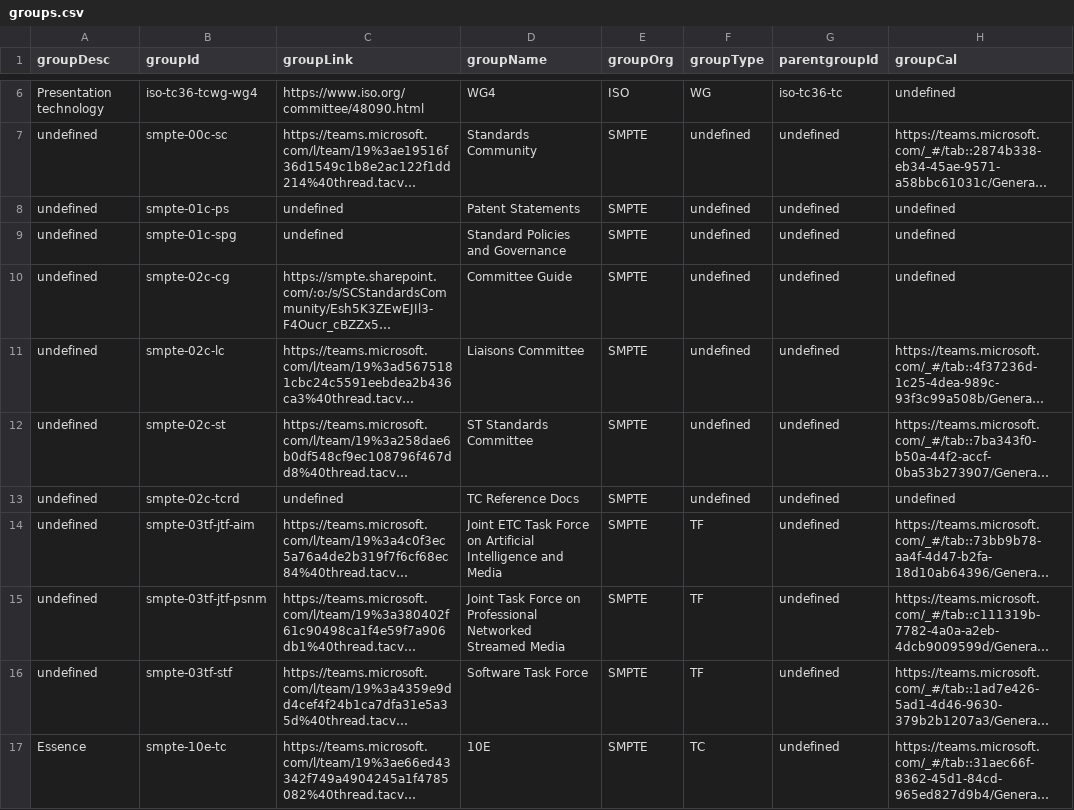
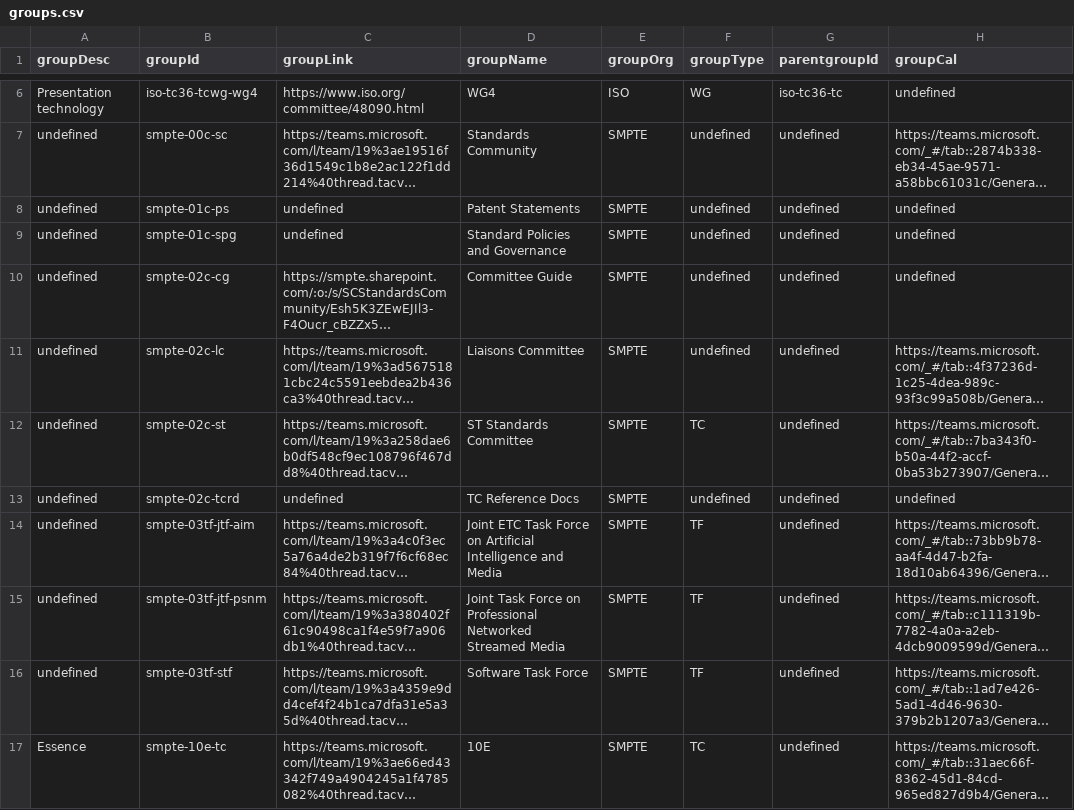
Before and after one commit to SteveLLamb/mediastandards-registry, a CSV file: groups.csv, drawn as a sheet; only a part is shown, gaps mark what is left out; long unchanged cells end in …; the diff names each change by its address in the sheet, - before the commit and + after, or states it on an @@ line.

```diff
--- a/groups.csv
+++ b/groups.csv
-F12 (groupType): undefined
+F12 (groupType): TC
```
Also changed, not shown: documents.csv, projects.csv, 4 other files.
